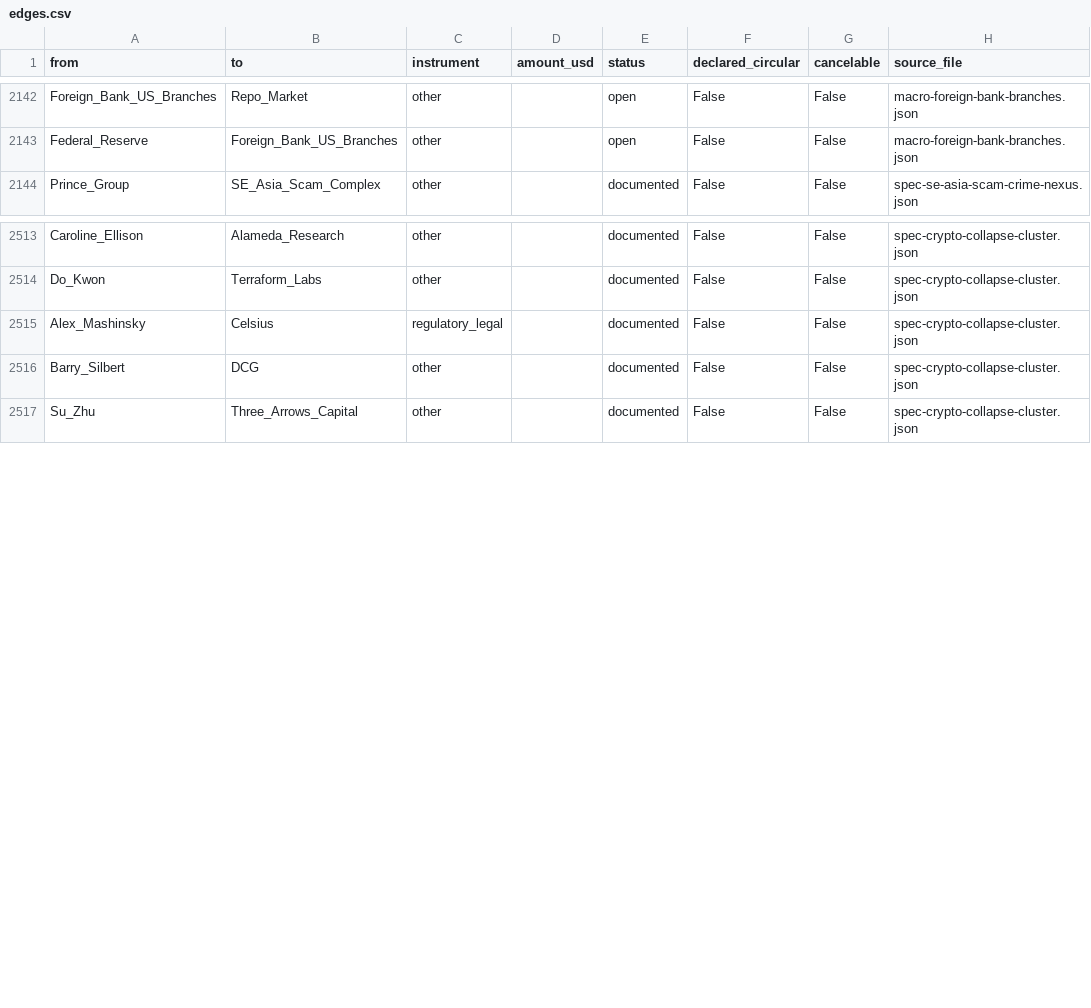
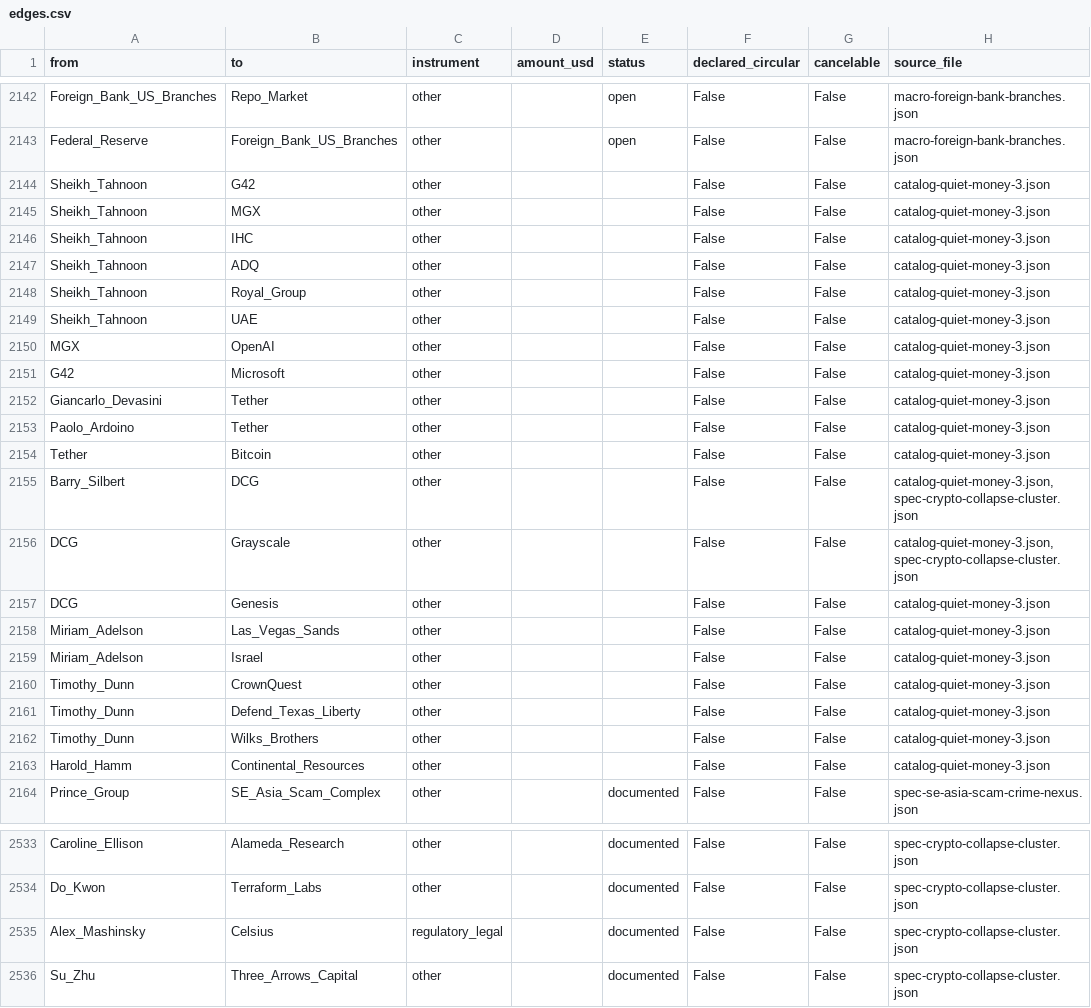
Before and after one commit to pq-cybarg/bubble-map, a CSV file: data/edges.csv, drawn as a sheet; only a part is shown, gaps mark what is left out; the diff covers the shown part only.

Commit message:
#242 Quiet-money batch 4: Gulf AI/surveillance capital + crypto's quiet controllers + political kingmakers
- new block catalog-quiet-money-3 (+14 nodes incl 7 person, 21 structural edges) + 4 new dossiers (persons.json ->574)
- Gulf: Sheikh Tahnoon -> G42/MGX/IHC/ADQ/Royal Group + UAE NSA; MGX->OpenAI; G42<->Microsoft (China-divest condition)
- crypto quiet controllers: Devasini+Ardoino->Tether ($100B+ Treasuries, BTC); Silbert->DCG/Grayscale/Genesis (NYAG 2024)
- political kingmakers: Miriam Adelson (LVS), Timothy Dunn (CrownQuest/Defend Texas Liberty +Wilks), Harold Hamm (Continental)
- honest: control/holdings/reserves/donations fact; fusion+motive interpretation; method-not-cabal
- ASCII-clean; UNMASKING -> 222 files / 1671 nodes / 2558 edges
- gate: all edges structural; core 12/11; audit 0; edge-conflicts 0

```diff
--- a/data/edges.csv
+++ b/data/edges.csv
@@ -2143,2 +2143,22 @@ Foreign_Bank_US_Branches,Repo_Market,other,,open,False,False,macro-foreign-bank-
 Federal_Reserve,Foreign_Bank_US_Branches,other,,open,False,False,macro-foreign-bank-branches.json
+Sheikh_Tahnoon,G42,other,,,False,False,catalog-quiet-money-3.json
+Sheikh_Tahnoon,MGX,other,,,False,False,catalog-quiet-money-3.json
+Sheikh_Tahnoon,IHC,other,,,False,False,catalog-quiet-money-3.json
+Sheikh_Tahnoon,ADQ,other,,,False,False,catalog-quiet-money-3.json
+Sheikh_Tahnoon,Royal_Group,other,,,False,False,catalog-quiet-money-3.json
+Sheikh_Tahnoon,UAE,other,,,False,False,catalog-quiet-money-3.json
+MGX,OpenAI,other,,,False,False,catalog-quiet-money-3.json
+G42,Microsoft,other,,,False,False,catalog-quiet-money-3.json
+Giancarlo_Devasini,Tether,other,,,False,False,catalog-quiet-money-3.json
+Paolo_Ardoino,Tether,other,,,False,False,catalog-quiet-money-3.json
+Tether,Bitcoin,other,,,False,False,catalog-quiet-money-3.json
+Barry_Silbert,DCG,other,,,False,False,"catalog-quiet-money-3.json,spec-crypto-collapse-cluster.json"
+DCG,Grayscale,other,,,False,False,"catalog-quiet-money-3.json,spec-crypto-collapse-cluster.json"
+DCG,Genesis,other,,,False,False,catalog-quiet-money-3.json
+Miriam_Adelson,Las_Vegas_Sands,other,,,False,False,catalog-quiet-money-3.json
+Miriam_Adelson,Israel,other,,,False,False,catalog-quiet-money-3.json
+Timothy_Dunn,CrownQuest,other,,,False,False,catalog-quiet-money-3.json
+Timothy_Dunn,Defend_Texas_Liberty,other,,,False,False,catalog-quiet-money-3.json
+Timothy_Dunn,Wilks_Brothers,other,,,False,False,catalog-quiet-money-3.json
+Harold_Hamm,Continental_Resources,other,,,False,False,catalog-quiet-money-3.json
 Prince_Group,SE_Asia_Scam_Complex,other,,documented,False,False,spec-se-asia-scam-crime-nexus.json
@@ -2515,3 +2535,2 @@ Do_Kwon,Terraform_Labs,other,,documented,False,False,spec-crypto-collapse-cluste
 Alex_Mashinsky,Celsius,regulatory_legal,,documented,False,False,spec-crypto-collapse-cluster.json
-Barry_Silbert,DCG,other,,documented,False,False,spec-crypto-collapse-cluster.json
 Su_Zhu,Three_Arrows_Capital,other,,documented,False,False,spec-crypto-collapse-cluster.json
```
Also changed, not shown: 1 removed row and 1 edited cell elsewhere in this file, data/entities.csv, 18 other files.
